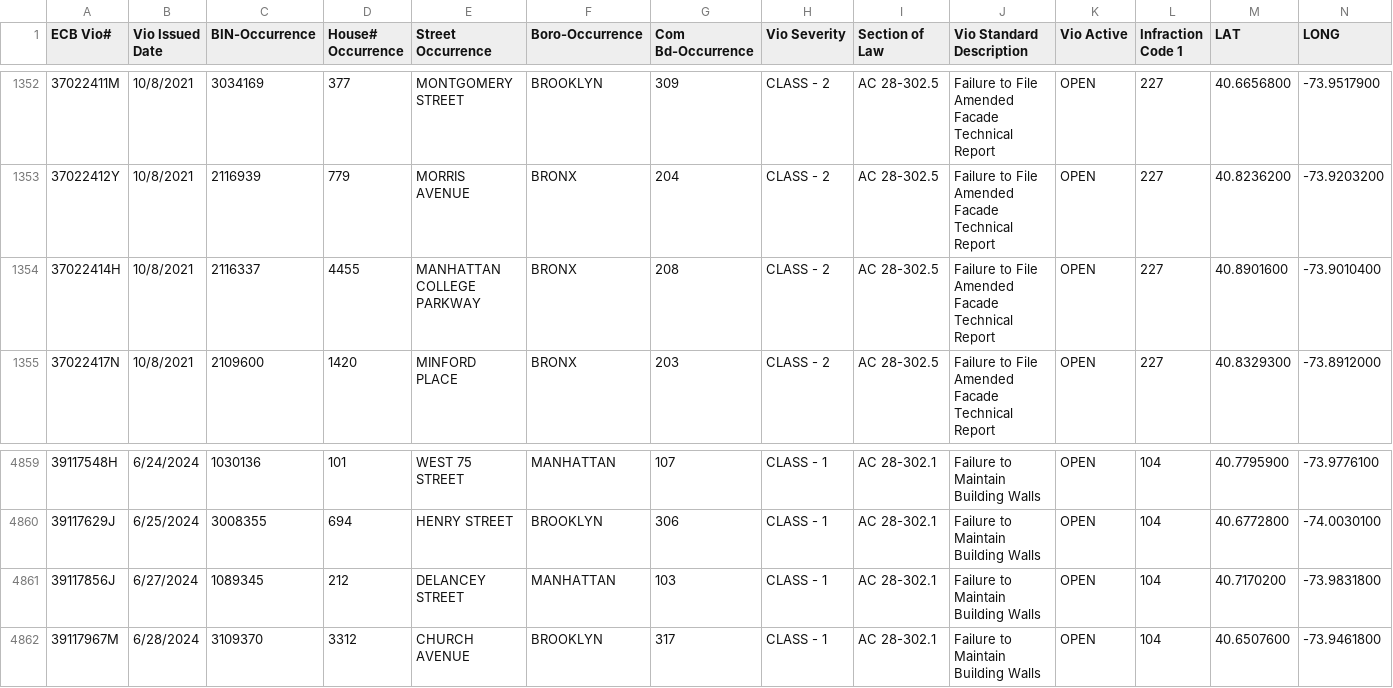
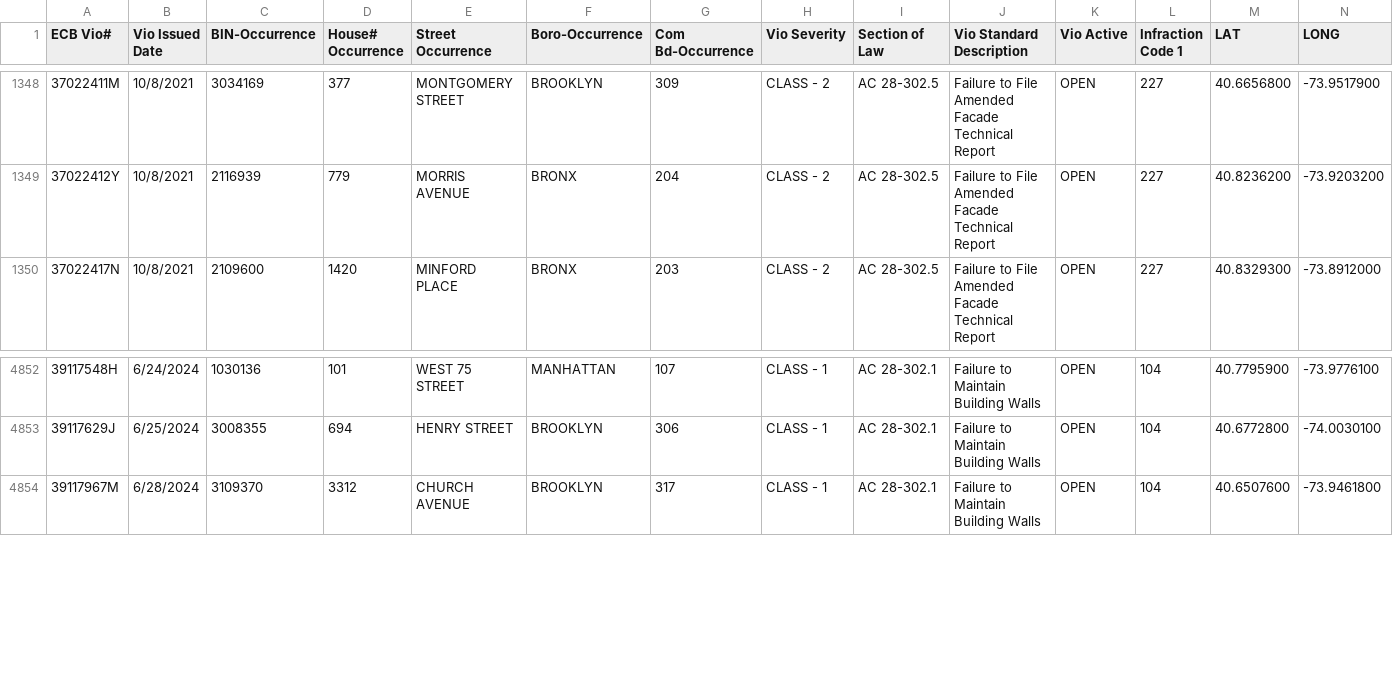
Before and after one commit to NYCDOB/FacadeSafetyReport, a CSV file: data/ActiveFacadeECBViolation.csv, drawn as a sheet; only a part is shown, gaps mark what is left out; the diff covers the shown part only.

```diff
--- a/data/ActiveFacadeECBViolation.csv
+++ b/data/ActiveFacadeECBViolation.csv
@@ -1353,3 +1349,2 @@ ECB Vio#,Vio Issued Date,BIN-Occurrence,House# Occurrence,Street Occurrence,Boro
 37022412Y,10/8/2021,2116939,779,MORRIS AVENUE,BRONX,204,CLASS - 2,AC    28-302.5,Failure to File Amended Facade Technical Report,OPEN,227,40.8236200,-73.9203200
-37022414H,10/8/2021,2116337,4455,MANHATTAN COLLEGE PARKWAY,BRONX,208,CLASS - 2,AC    28-302.5,Failure to File Amended Facade Technical Report,OPEN,227,40.8901600,-73.9010400
 37022417N,10/8/2021,2109600,1420,MINFORD PLACE,BRONX,203,CLASS - 2,AC    28-302.5,Failure to File Amended Facade Technical Report,OPEN,227,40.8329300,-73.8912000
@@ -4860,3 +4853,2 @@ ECB Vio#,Vio Issued Date,BIN-Occurrence,House# Occurrence,Street Occurrence,Boro
 39117629J,6/25/2024,3008355,694,HENRY STREET,BROOKLYN,306,CLASS - 1,AC    28-302.1,Failure to Maintain Building Walls,OPEN,104,40.6772800,-74.0030100
-39117856J,6/27/2024,1089345,212,DELANCEY STREET,MANHATTAN,103,CLASS - 1,AC    28-302.1,Failure to Maintain Building Walls,OPEN,104,40.7170200,-73.9831800
 39117967M,6/28/2024,3109370,3312,CHURCH AVENUE,BROOKLYN,317,CLASS - 1,AC    28-302.1,Failure to Maintain Building Walls,OPEN,104,40.6507600,-73.9461800
```
Also changed, not shown: 6 removed rows elsewhere in this file.
